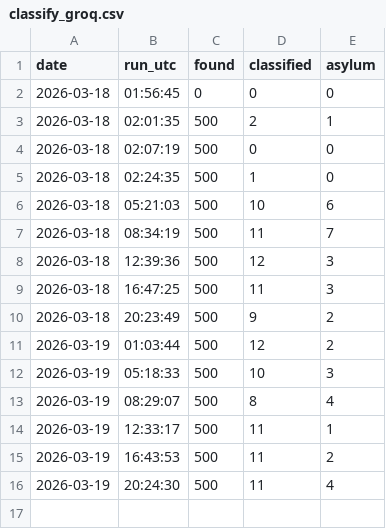
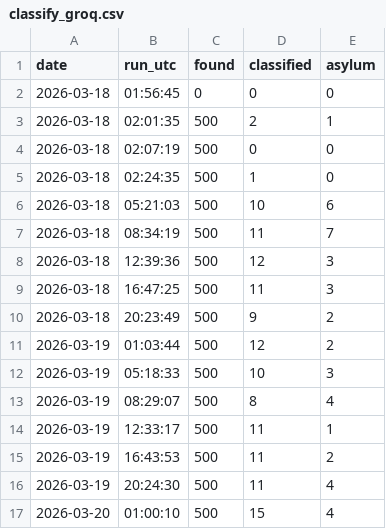
Before and after one commit to Victor-Palacios/ninth_circuit, a CSV file: logs/classify_groq.csv, drawn as a sheet.

```diff
--- a/logs/classify_groq.csv
+++ b/logs/classify_groq.csv
@@ -16 +16,2 @@ date,run_utc,found,classified,asylum
 2026-03-19,20:24:30,500,11,4
+2026-03-20,01:00:10,500,15,4
```
